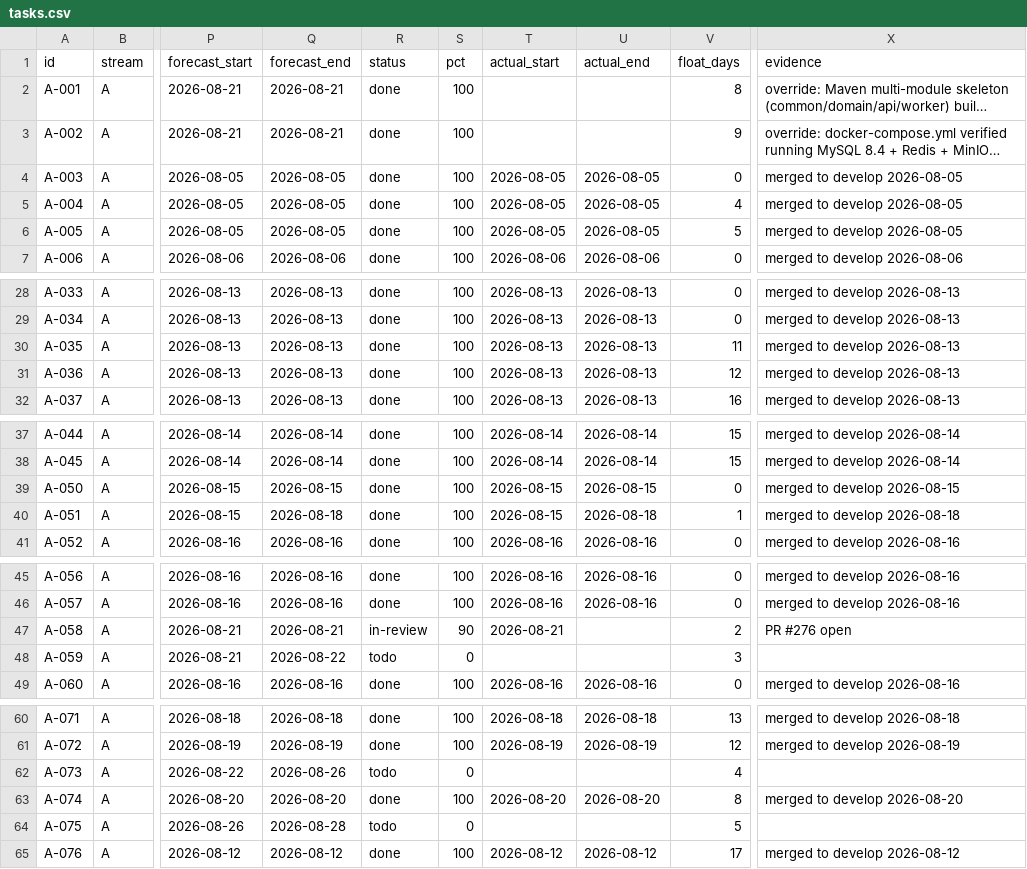
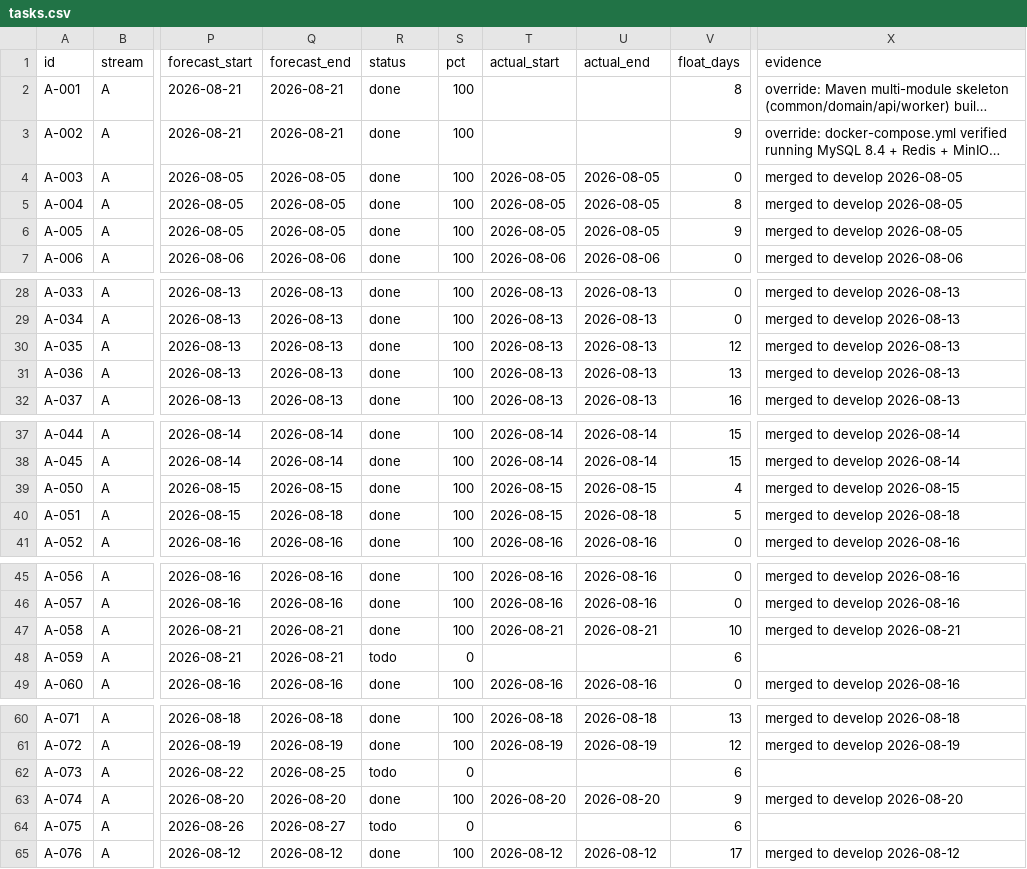
Before and after one commit to debashisedunext/EduTrack, a CSV file: docs/plan/tasks.csv, drawn as a sheet; only a part is shown, gaps mark what is left out; long unchanged cells end in …; the diff covers the shown part only; the diff names each change by its address in the sheet, - before the commit and + after, or states it on an @@ line.

Commit message:
chore(plan): schedule refresh after push
Regenerated by plan-tracker. Status derived from git.

```diff
--- a/docs/plan/tasks.csv
+++ b/docs/plan/tasks.csv
-V5 (float_days): 4
+V5 (float_days): 8
-V6 (float_days): 5
+V6 (float_days): 9
-V30 (float_days): 11
+V30 (float_days): 12
-V31 (float_days): 12
+V31 (float_days): 13
-V39 (float_days): 0
+V39 (float_days): 4
-V40 (float_days): 1
+V40 (float_days): 5
-R47 (status): in-review
+R47 (status): done
-S47 (pct): 90
+S47 (pct): 100
-U47 (actual_end): (empty)
+U47 (actual_end): 2026-08-21
-V47 (float_days): 2
+V47 (float_days): 10
-X47 (evidence): PR #276 open
+X47 (evidence): merged to develop 2026-08-21
-Q48 (forecast_end): 2026-08-22
+Q48 (forecast_end): 2026-08-21
-V48 (float_days): 3
+V48 (float_days): 6
-Q62 (forecast_end): 2026-08-26
+Q62 (forecast_end): 2026-08-25
-V62 (float_days): 4
+V62 (float_days): 6
-V63 (float_days): 8
+V63 (float_days): 9
-Q64 (forecast_end): 2026-08-28
+Q64 (forecast_end): 2026-08-27
-V64 (float_days): 5
+V64 (float_days): 6
```
Also changed, not shown: 2 edited cells elsewhere in this file, 3 other files.
